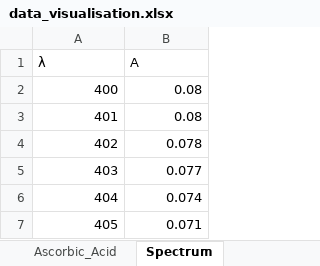
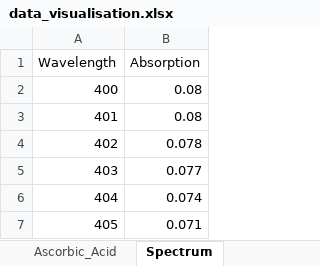
Before and after one commit to ogpp-pha/MBaP, an Excel workbook: data_visualisation.xlsx, sheet Spectrum, drawn as a sheet; only a part is shown; values as stored, in another font and other column widths than the file's, no borders; removed rows and columns are numbered as before the commit, all else as after; the diff names each change by its address in the sheet, - before the commit and + after, or states it on an @@ line.

Commit message:
Update excel file

```diff
--- a/data_visualisation.xlsx (sheet Spectrum)
+++ b/data_visualisation.xlsx (sheet Spectrum)
-row 1: λ | A
+row 1: Wavelength | Absorption
```
